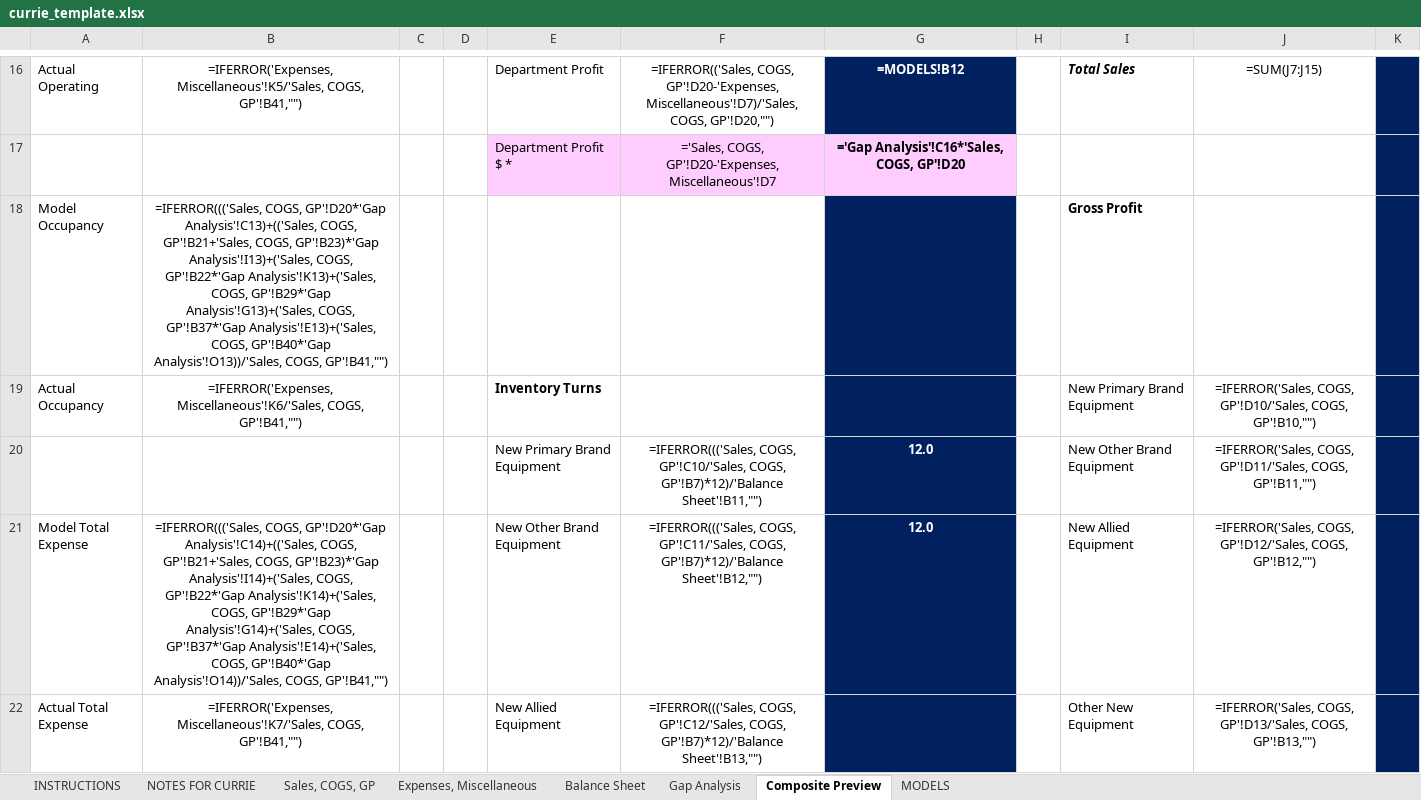
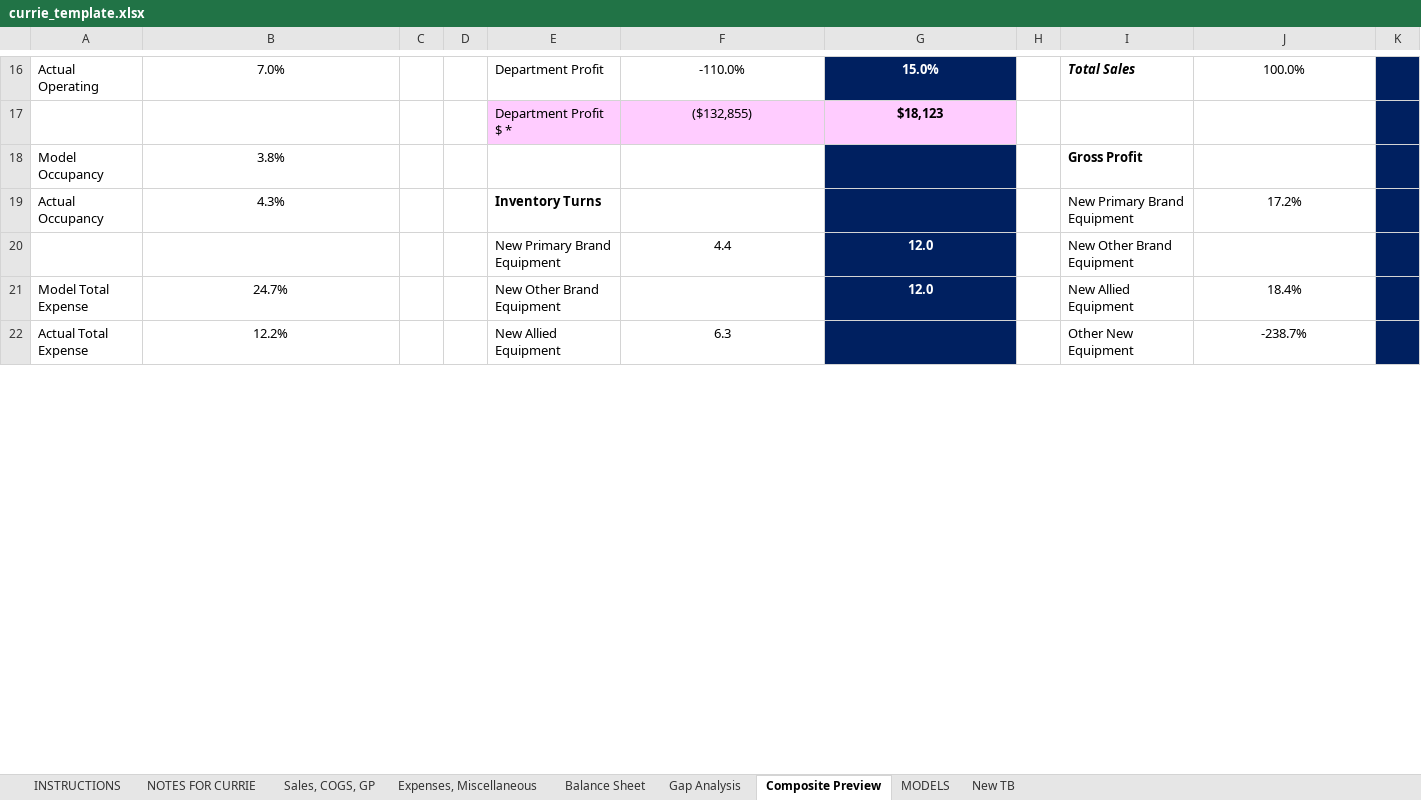
Before and after one commit to leboweric/Softbasereports, an Excel workbook: reporting-backend/src/templates/currie_template.xlsx, sheet Composite Preview, drawn as a sheet; only a part is shown, gaps mark what is left out; values as stored, in another font and other column widths than the file's, no borders; formulas without a stored value are shown as written; conditional formats not drawn; removed rows and columns are numbered as before the commit, all else as after; the diff covers the shown part only; the diff names each change by its address in the sheet, - before the commit and + after, or states it on an @@ line.

```diff
--- a/reporting-backend/src/templates/currie_template.xlsx (sheet Composite Preview)
+++ b/reporting-backend/src/templates/currie_template.xlsx (sheet Composite Preview)
+sheet tab: New TB
-B16: =IFERROR('Expenses, Miscellaneous'!K5/'Sales, COGS, GP'!B41,"")
+B16: 7.0%
-F16: =IFERROR(('Sales, COGS, GP'!D20-'Expenses, Miscellaneous'!D7)/'Sales, COGS, GP'!D20,"")
+F16: -110.0%
-G16: =MODELS!B12
+G16: 15.0%
-J16: =SUM(J7:J15)
+J16: 100.0%
-row 17:  |  |  |  | Department Profit $ * | ='Sales, COGS, GP'!D20-'Expenses, Miscellaneous'!D7 | ='Gap Analysis'!C16*'Sales, COGS, GP'!D20
+row 17:  |  |  |  | Department Profit $ * | ($132,855) | $18,123
-B18: =IFERROR((('Sales, COGS, GP'!D20*'Gap Analysis'!C13)+(('Sales, COGS, GP'!B21+'Sales, COGS, GP'!B23)*'Gap Analysis'!I13)+('Sales, COGS, GP'!B22*'Gap Analysis'!K13)+('Sales, COGS, GP'!B29*'Gap Analysis'!G13)+('Sales, COGS, GP'!B37*'Gap Analysis'!E13)+('Sales, COGS, GP'!B40*'Gap Analysis'!O13))/'Sales, COGS, GP'!B41,"")
+B18: 3.8%
-B19: =IFERROR('Expenses, Miscellaneous'!K6/'Sales, COGS, GP'!B41,"")
+B19: 4.3%
-J19: =IFERROR('Sales, COGS, GP'!D10/'Sales, COGS, GP'!B10,"")
+J19: 17.2%
-F20: =IFERROR((('Sales, COGS, GP'!C10/'Sales, COGS, GP'!B7)*12)/'Balance Sheet'!B11,"")
+F20: 4.4
-J20: =IFERROR('Sales, COGS, GP'!D11/'Sales, COGS, GP'!B11,"")
+J20: (empty)
-B21: =IFERROR((('Sales, COGS, GP'!D20*'Gap Analysis'!C14)+(('Sales, COGS, GP'!B21+'Sales, COGS, GP'!B23)*'Gap Analysis'!I14)+('Sales, COGS, GP'!B22*'Gap Analysis'!K14)+('Sales, COGS, GP'!B29*'Gap Analysis'!G14)+('Sales, COGS, GP'!B37*'Gap Analysis'!E14)+('Sales, COGS, GP'!B40*'Gap Analysis'!O14))/'Sales, COGS, GP'!B41,"")
+B21: 24.7%
-F21: =IFERROR((('Sales, COGS, GP'!C11/'Sales, COGS, GP'!B7)*12)/'Balance Sheet'!B12,"")
+F21: (empty)
-J21: =IFERROR('Sales, COGS, GP'!D12/'Sales, COGS, GP'!B12,"")
+J21: 18.4%
-B22: =IFERROR('Expenses, Miscellaneous'!K7/'Sales, COGS, GP'!B41,"")
+B22: 12.2%
-F22: =IFERROR((('Sales, COGS, GP'!C12/'Sales, COGS, GP'!B7)*12)/'Balance Sheet'!B13,"")
+F22: 6.3
-J22: =IFERROR('Sales, COGS, GP'!D13/'Sales, COGS, GP'!B13,"")
+J22: -238.7%
```
Also changed, not shown: 5 added rows, 5 removed rows and 245 edited cells elsewhere in this sheet, sheet Gap Analysis, sheet Expenses, Miscellaneous, sheet Sales, COGS, GP, sheet MODELS, sheet Balance Sheet, charts or pictures, 1 other file.
